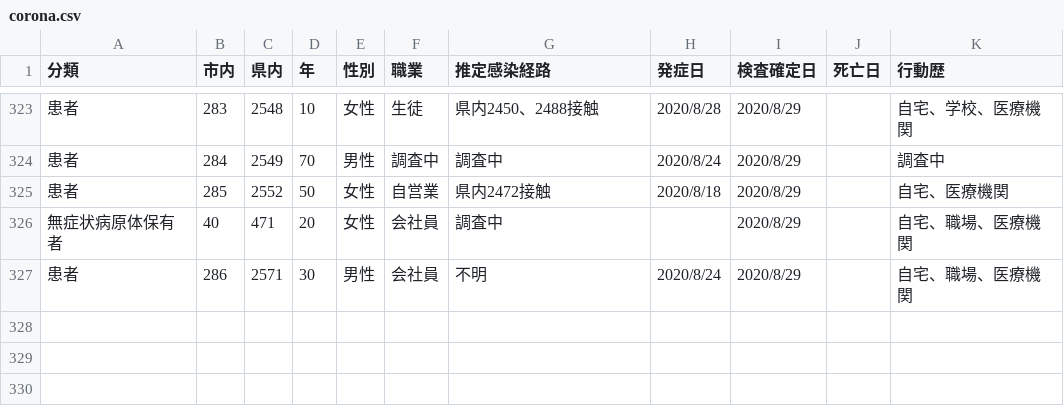
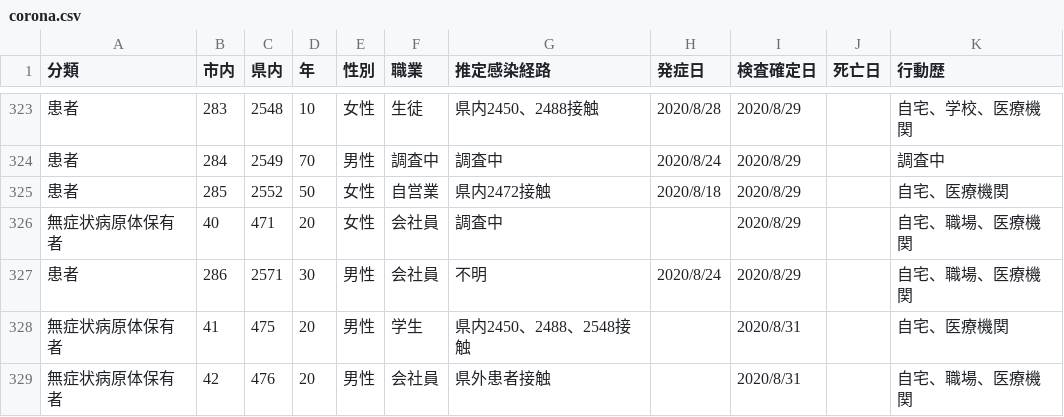
Before and after one commit to mine820/COVID-19, a CSV file: corona.csv, drawn as a sheet; only a part is shown, gaps mark what is left out; the diff names each change by its address in the sheet, - before the commit and + after, or states it on an @@ line.

Commit message:
2020/09/01現在の状況に更新

```diff
--- a/corona.csv
+++ b/corona.csv
+row 328: 無症状病原体保有者 | 41 | 475 | 20 | 男性 | 学生 | 県内2450、2488、2548接触 |  | 2020/8/31 |  | 自宅、医療機関
+row 329: 無症状病原体保有者 | 42 | 476 | 20 | 男性 | 会社員 | 県外患者接触 |  | 2020/8/31 |  | 自宅、職場、医療機関
```
